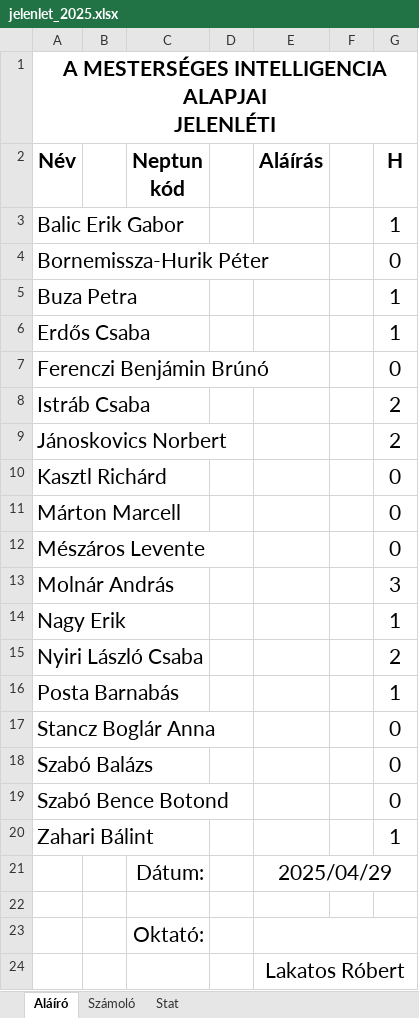
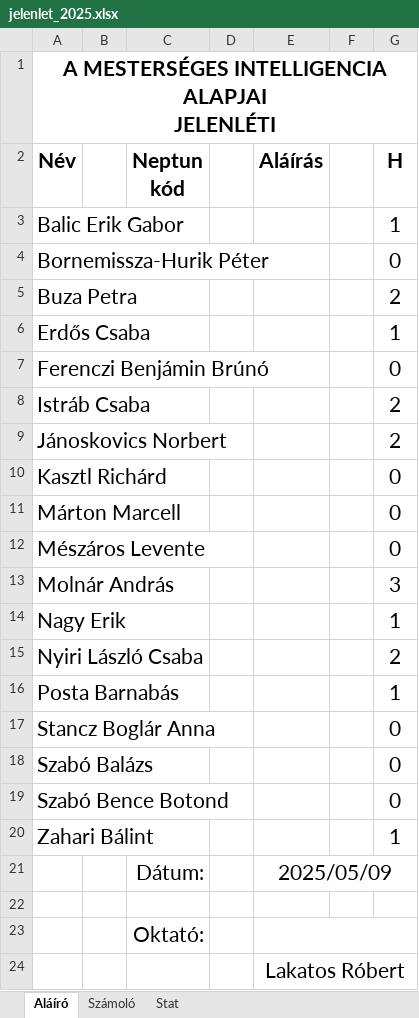
Before and after one commit to robertlakatos/me, an Excel workbook: materials/AI/jelenlet/jelenlet_2025.xlsx, sheet Aláíró, drawn as a sheet; values as stored, in another font and other column widths than the file's, no borders; the diff names each change by its address in the sheet, - before the commit and + after, or states it on an @@ line.

```diff
--- a/materials/AI/jelenlet/jelenlet_2025.xlsx (sheet Aláíró)
+++ b/materials/AI/jelenlet/jelenlet_2025.xlsx (sheet Aláíró)
-G5 (H): 1
+G5 (H): 2
-E21 (Aláírás): 2025/04/29
+E21 (Aláírás): 2025/05/09
```
Also changed, not shown: sheet Számoló, materials/NLP-A/jelenlet/jelenlet_2025_cs1618.xlsx, materials/NLP-A/jelenlet/jelenlet_2025_k1618.xlsx, 1 other file.
